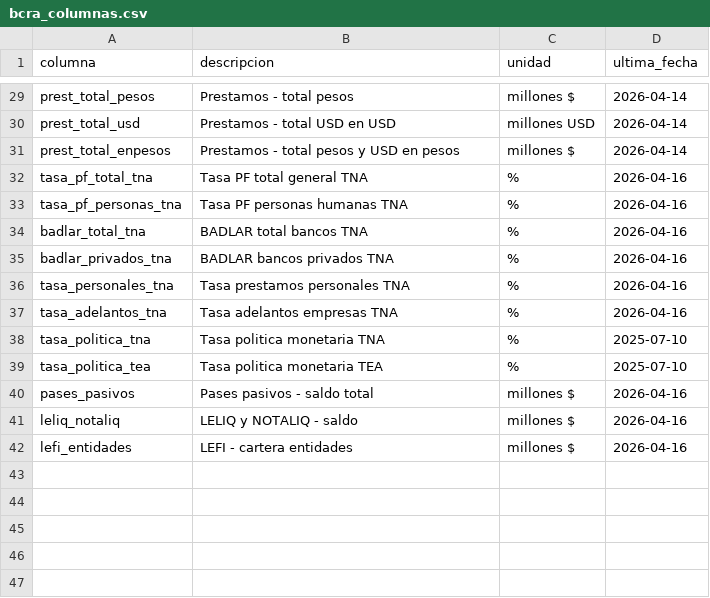
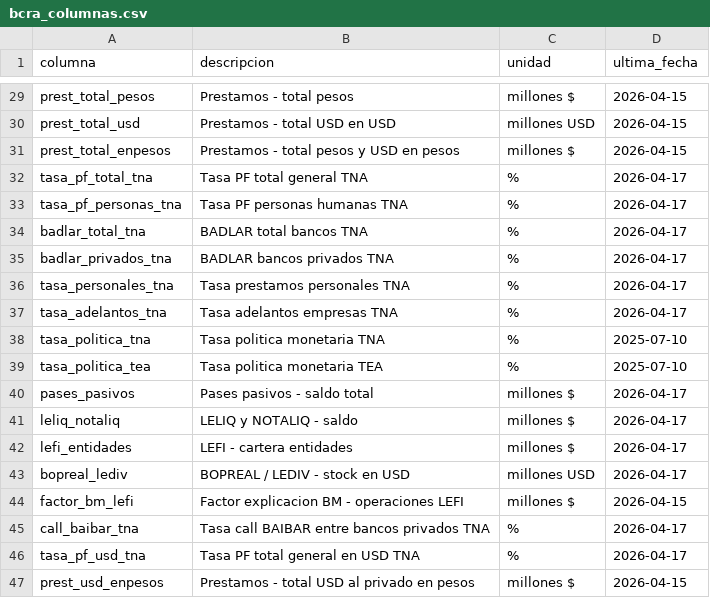
Before and after one commit to fgdata22/argentina-macro, a CSV file: data/bcra_columnas.csv, drawn as a sheet; only a part is shown, gaps mark what is left out; the diff covers the shown part only; the diff names each change by its address in the sheet, - before the commit and + after, or states it on an @@ line.

```diff
--- a/data/bcra_columnas.csv
+++ b/data/bcra_columnas.csv
-D29:D31 (ultima_fecha): 2026-04-14
+D29:D31 (ultima_fecha): 2026-04-15
-D32:D37 (ultima_fecha): 2026-04-16
+D32:D37 (ultima_fecha): 2026-04-17
-D40:D42 (ultima_fecha): 2026-04-16
+D40:D42 (ultima_fecha): 2026-04-17
+row 43: bopreal_lediv | BOPREAL / LEDIV - stock en USD | millones USD | 2026-04-17
+row 44: factor_bm_lefi | Factor explicacion BM - operaciones LEFI | millones $ | 2026-04-15
+row 45: call_baibar_tna | Tasa call BAIBAR entre bancos privados TNA | % | 2026-04-17
+row 46: tasa_pf_usd_tna | Tasa PF total general en USD TNA | % | 2026-04-17
+row 47: prest_usd_enpesos | Prestamos - total USD al privado en pesos | millones $ | 2026-04-15
```
Also changed, not shown: 27 edited cells elsewhere in this file, 3 other files.
